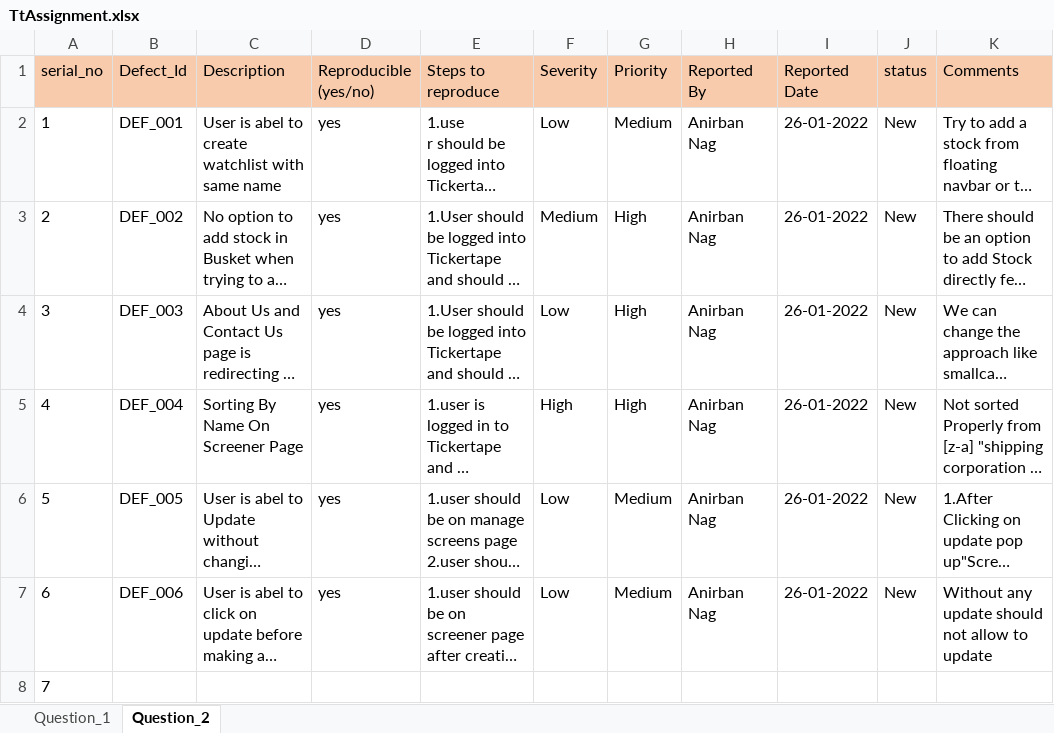
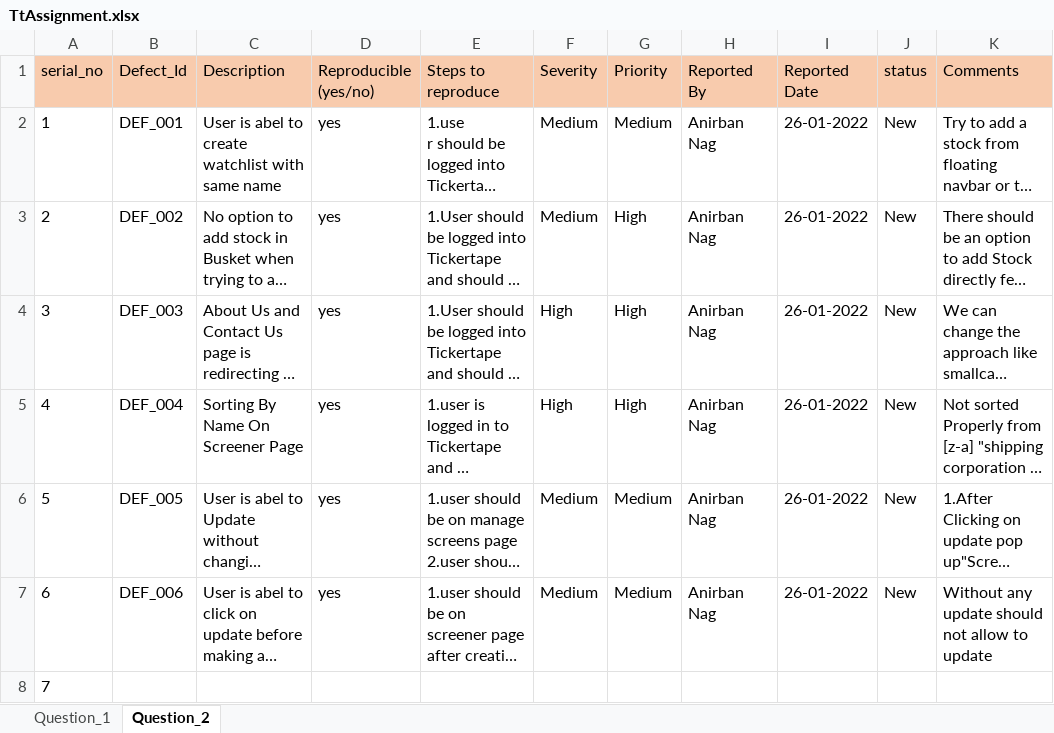
Before and after one commit to anirban2212/TtAssesment, an Excel workbook: TtAssignment.xlsx, sheet Question_2, drawn as a sheet; long unchanged cells end in …; values as stored, in another font and other column widths than the file's, no borders; the diff names each change by its address in the sheet, - before the commit and + after, or states it on an @@ line.

Commit message:
Updated xlsx file

```diff
--- a/TtAssignment.xlsx (sheet Question_2)
+++ b/TtAssignment.xlsx (sheet Question_2)
-F2 (Severity): Low
+F2 (Severity): Medium
-F4 (Severity): Low
+F4 (Severity): High
-F6:F7 (Severity): Low
+F6:F7 (Severity): Medium
```
